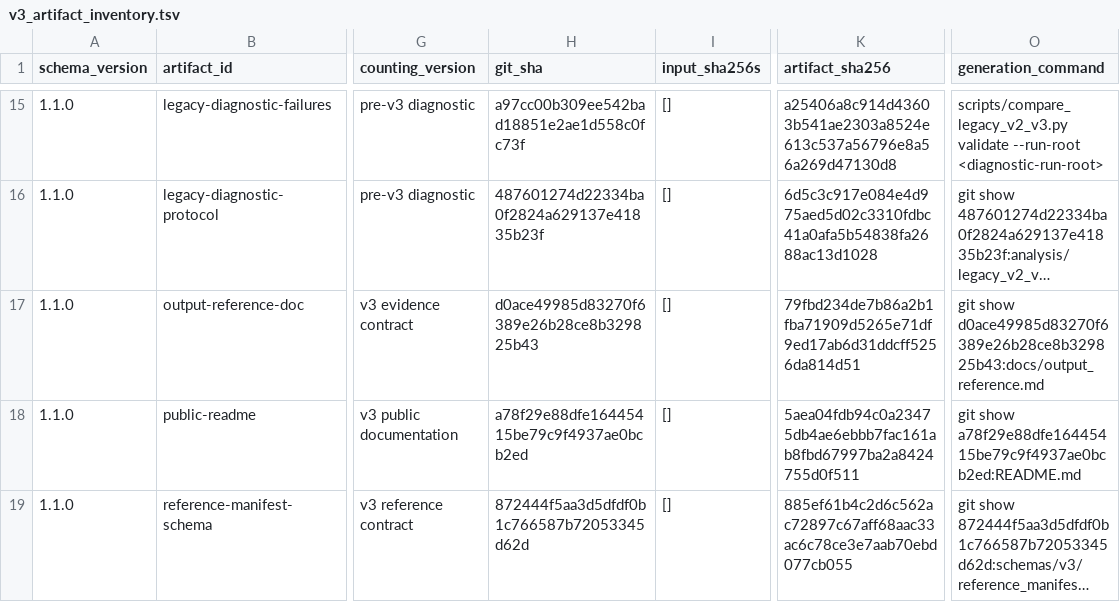
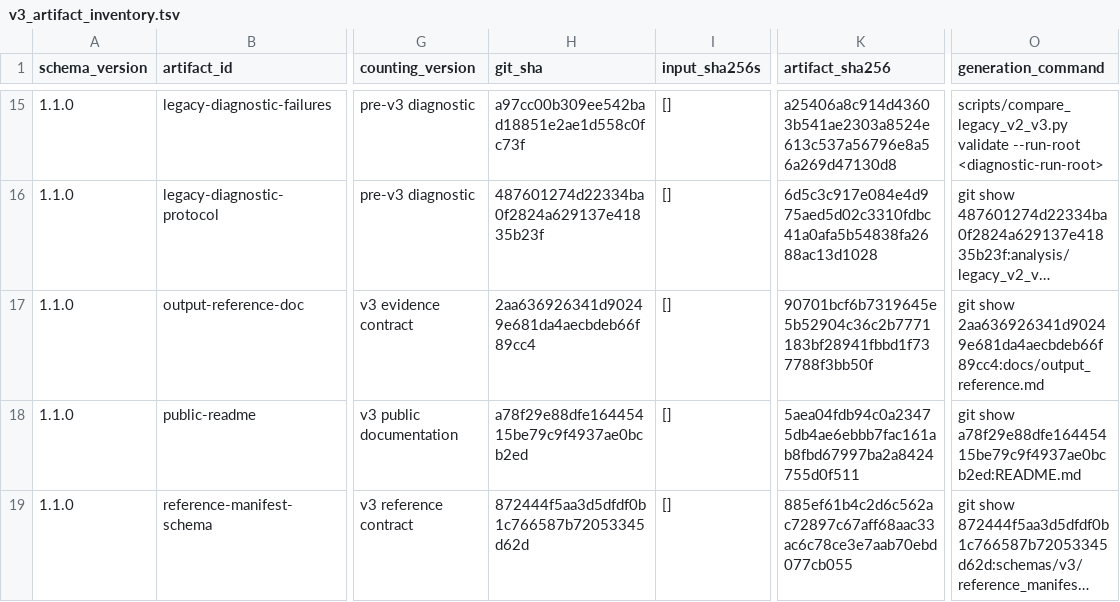
Before and after one commit to mdmanurung/ViralScan-reproducibility, a TSV file: analysis/v3_artifact_inventory.tsv, drawn as a sheet; only a part is shown, gaps mark what is left out; long unchanged cells end in …; the diff names each change by its address in the sheet, - before the commit and + after, or states it on an @@ line.

Commit message:
chore(governance): pin the corrected host-response output contract

```diff
--- a/analysis/v3_artifact_inventory.tsv
+++ b/analysis/v3_artifact_inventory.tsv
-H17 (git_sha): d0ace49985d83270f6389e26b28ce8b329825b43
+H17 (git_sha): 2aa636926341d90249e681da4aecbdeb66f89cc4
-K17 (artifact_sha256): 79fbd234de7b86a2b1fba71909d5265e71df9ed17ab6d31ddcff5256da814d51
+K17 (artifact_sha256): 90701bcf6b7319645e5b52904c36c2b7771183bf28941fbbd1f737788f3bb50f
-O17 (generation_command): git show d0ace49985d83270f6389e26b28ce8b329825b43:docs/output_reference.md
+O17 (generation_command): git show 2aa636926341d90249e681da4aecbdeb66f89cc4:docs/output_reference.md
```
